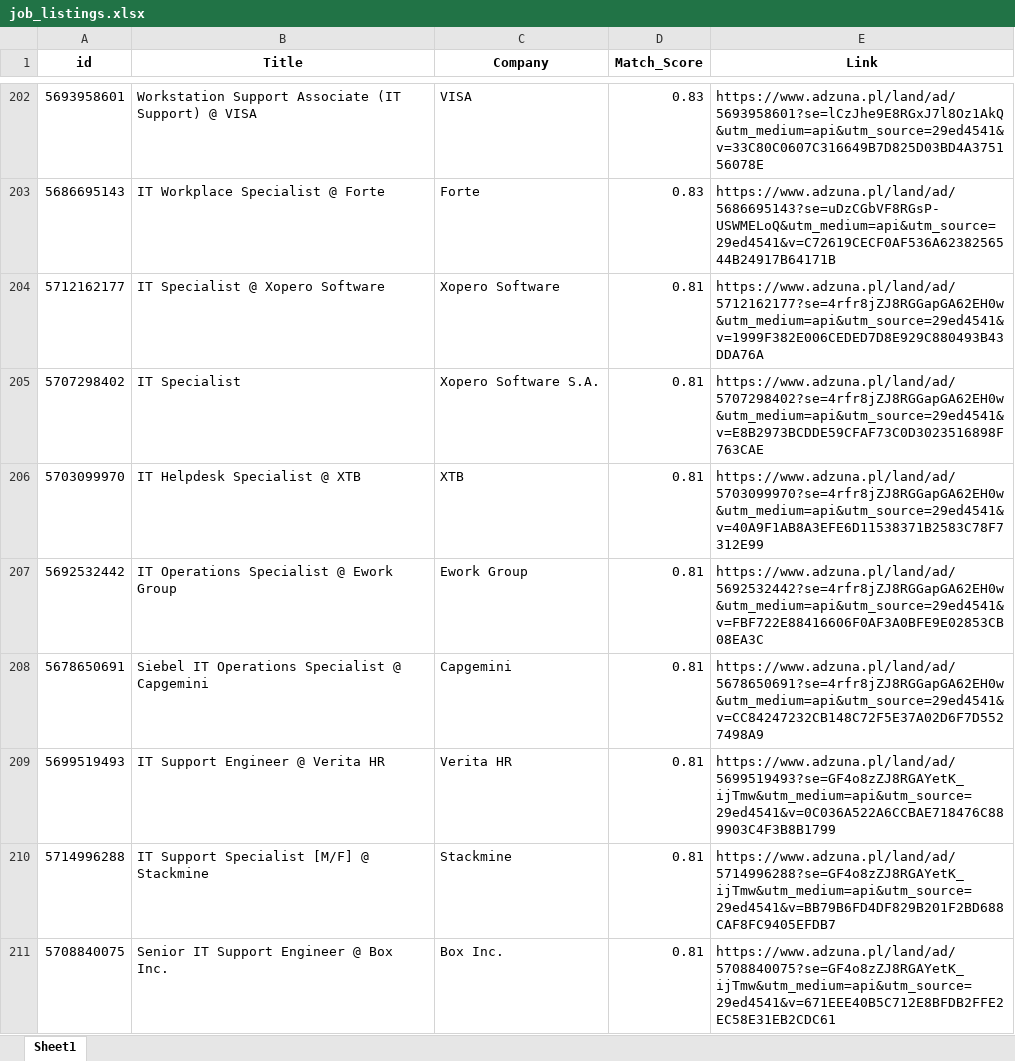
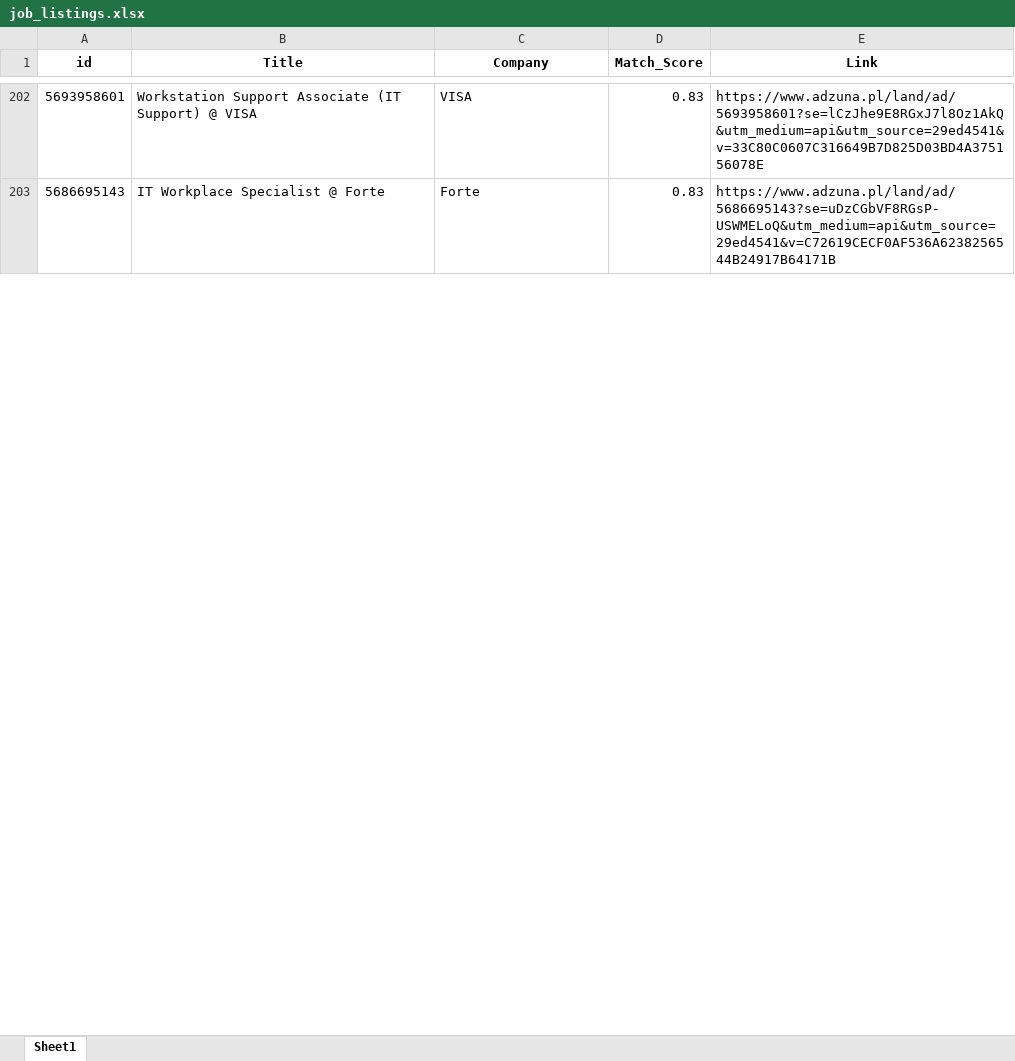
Before and after one commit to Byadiso/HireMeD, an Excel workbook: job_listings.xlsx, sheet Sheet1, drawn as a sheet; only a part is shown, gaps mark what is left out; values as stored, in another font and other column widths than the file's, no borders; removed rows and columns are numbered as before the commit, all else as after; the diff covers the shown part only; the diff names each change by its address in the sheet, - before the commit and + after, or states it on an @@ line.

```diff
--- a/job_listings.xlsx (sheet Sheet1)
+++ b/job_listings.xlsx (sheet Sheet1)
-row 204: 5712162177 | IT Specialist @ Xopero Software | Xopero Software | 0.81 | https://www.adzuna.pl/land/ad/5712162177?se=4rfr8jZJ8RGGapGA62EH0w&utm_medium=api&utm_source=29ed4541&v=1999F382E006CEDED7D8E929C880493B43DDA76A
-row 205: 5707298402 | IT Specialist | Xopero Software S.A. | 0.81 | https://www.adzuna.pl/land/ad/5707298402?se=4rfr8jZJ8RGGapGA62EH0w&utm_medium=api&utm_source=29ed4541&v=E8B2973BCDDE59CFAF73C0D3023516898F763CAE
-row 206: 5703099970 | IT Helpdesk Specialist @ XTB | XTB | 0.81 | https://www.adzuna.pl/land/ad/5703099970?se=4rfr8jZJ8RGGapGA62EH0w&utm_medium=api&utm_source=29ed4541&v=40A9F1AB8A3EFE6D11538371B2583C78F7312E99
-row 207: 5692532442 | IT Operations Specialist @ Ework Group | Ework Group | 0.81 | https://www.adzuna.pl/land/ad/5692532442?se=4rfr8jZJ8RGGapGA62EH0w&utm_medium=api&utm_source=29ed4541&v=FBF722E88416606F0AF3A0BFE9E02853CB08EA3C
-row 208: 5678650691 | Siebel IT Operations Specialist @ Capgemini | Capgemini | 0.81 | https://www.adzuna.pl/land/ad/5678650691?se=4rfr8jZJ8RGGapGA62EH0w&utm_medium=api&utm_source=29ed4541&v=CC84247232CB148C72F5E37A02D6F7D5527498A9
-row 209: 5699519493 | IT Support Engineer @ Verita HR | Verita HR | 0.81 | https://www.adzuna.pl/land/ad/5699519493?se=GF4o8zZJ8RGAYetK_ijTmw&utm_medium=api&utm_source=29ed4541&v=0C036A522A6CCBAE718476C889903C4F3B8B1799
-row 210: 5714996288 | IT Support Specialist [M/F] @ Stackmine | Stackmine | 0.81 | https://www.adzuna.pl/land/ad/5714996288?se=GF4o8zZJ8RGAYetK_ijTmw&utm_medium=api&utm_source=29ed4541&v=BB79B6FD4DF829B201F2BD688CAF8FC9405EFDB7
-row 211: 5708840075 | Senior IT Support Engineer @ Box Inc. | Box Inc. | 0.81 | https://www.adzuna.pl/land/ad/5708840075?se=GF4o8zZJ8RGAYetK_ijTmw&utm_medium=api&utm_source=29ed4541&v=671EEE40B5C712E8BFDB2FFE2EC58E31EB2CDC61
```
Also changed, not shown: 10 added rows, 2 removed rows and cell formats elsewhere in this sheet.
